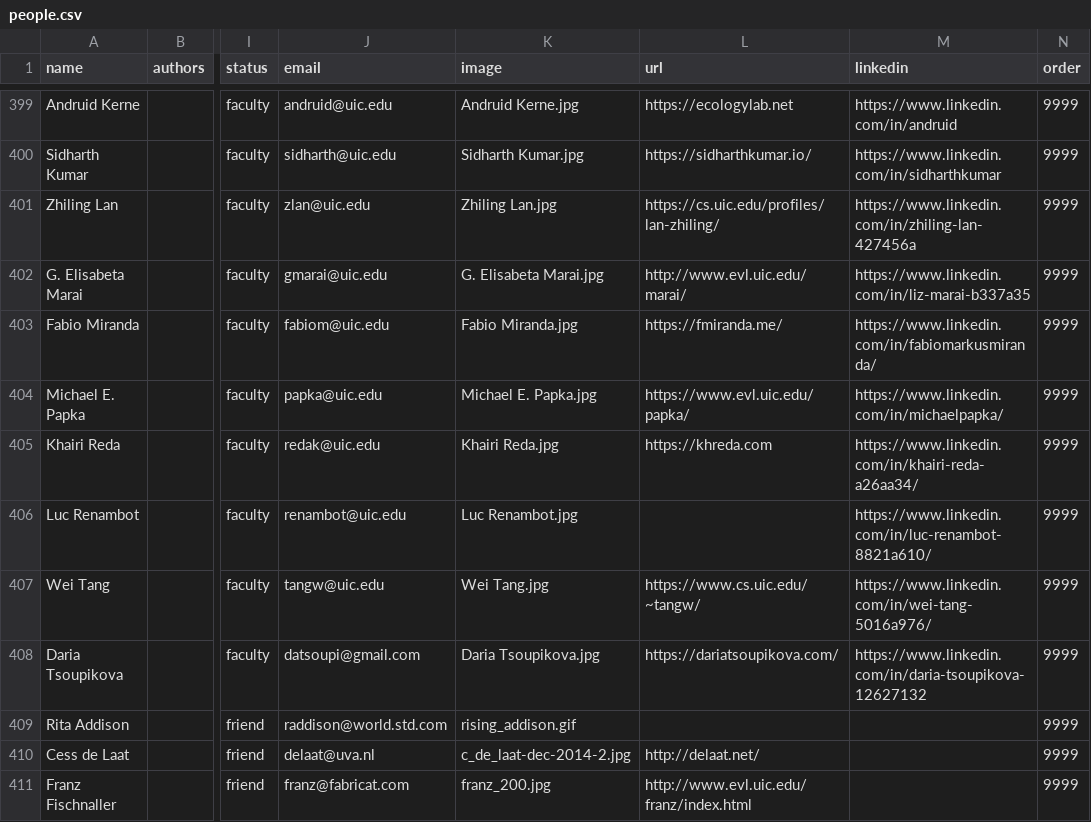
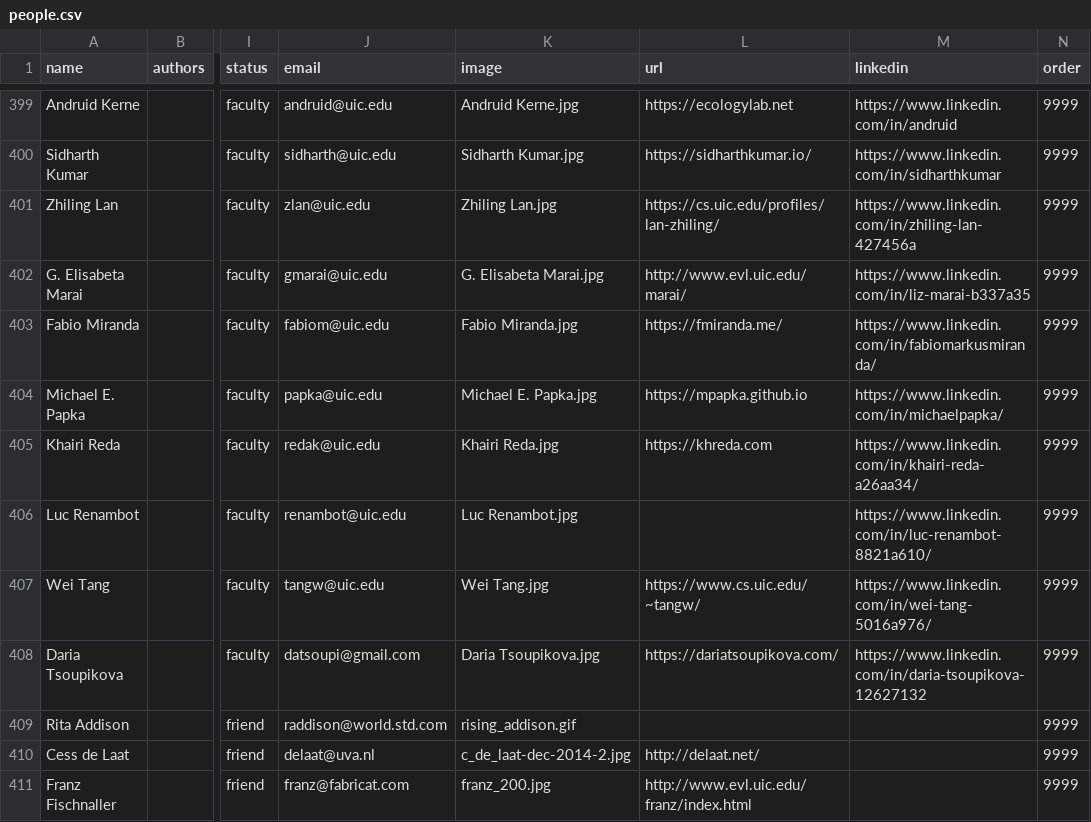
Before and after one commit to uic-evl/EVL-Website, a CSV file: _data/people.csv, drawn as a sheet; only a part is shown, gaps mark what is left out; the diff names each change by its address in the sheet, - before the commit and + after, or states it on an @@ line.

```diff
--- a/_data/people.csv
+++ b/_data/people.csv
-L404 (url): https://www.evl.uic.edu/papka/
+L404 (url): https://mpapka.github.io
```
Also changed, not shown: 6 other files.
